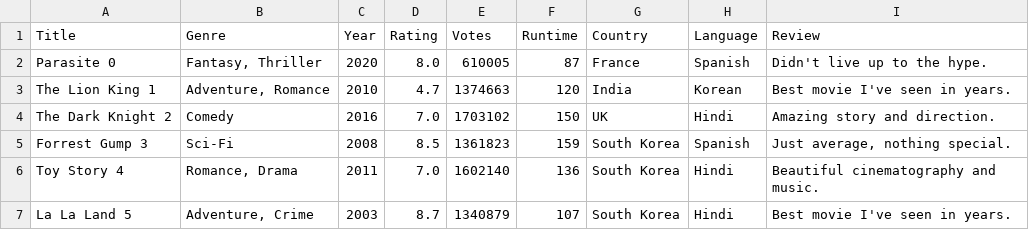
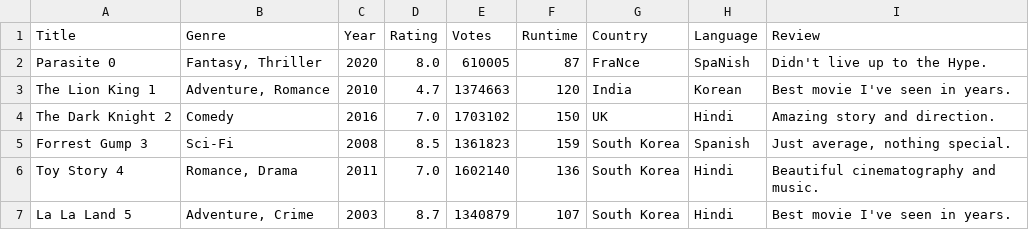
Before and after one commit to skafle10/Python_pandas_projects, a CSV file: Project_5/movie_ratings_dataset.csv, drawn as a sheet; only a part is shown.

```diff
--- a/Project_5/movie_ratings_dataset.csv
+++ b/Project_5/movie_ratings_dataset.csv
@@ -1,3 +1,3 @@
 Title,Genre,Year,Rating,Votes,Runtime,Country,Language,Review
-Parasite 0,"Fantasy, Thriller",2020,8.0,610005,87,France,Spanish,Didn't live up to the hype.
+Parasite 0,"Fantasy, Thriller",2020,8.0,610005,87,FraNce,SpaNish,Didn't live up to the Hype.
 The Lion King 1,"Adventure, Romance",2010,4.7,1374663,120,India,Korean,Best movie I've seen in years.
```
Also changed, not shown: 1 other file.
